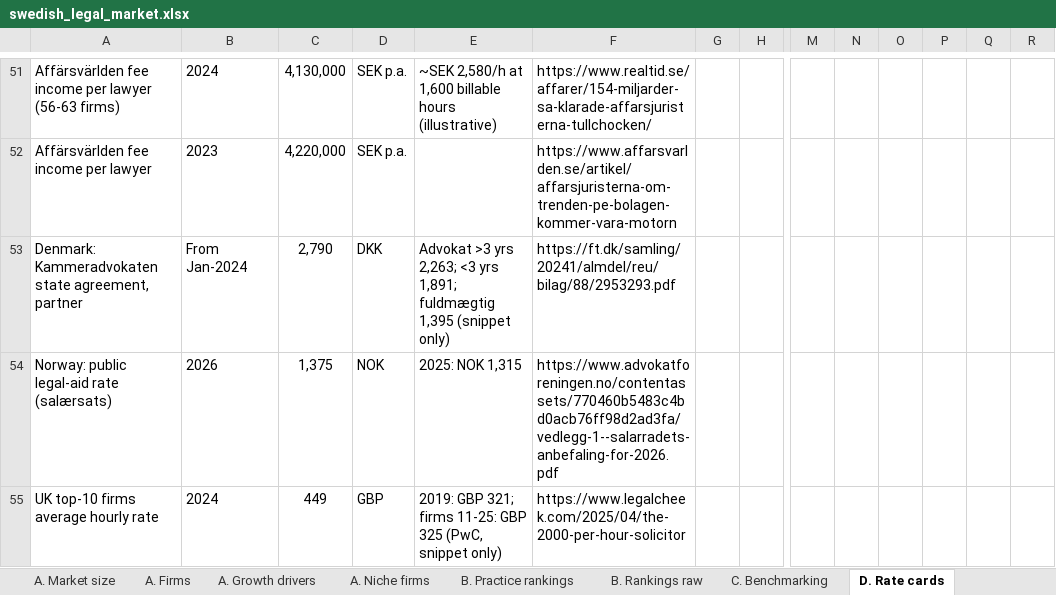
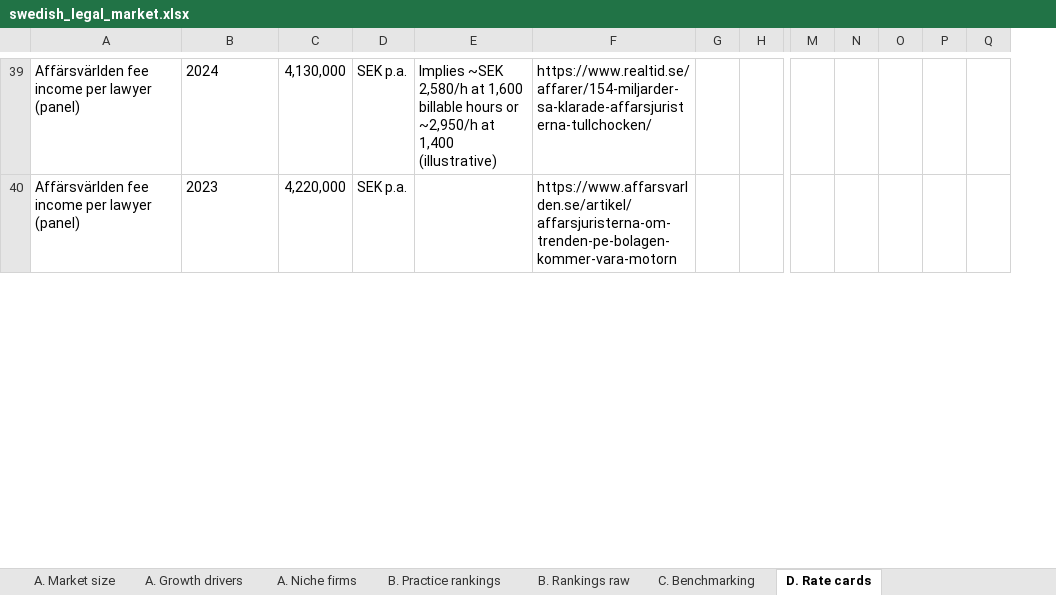
Before and after one commit to tgeraghty23/Database, an Excel workbook: research/swedish_legal_market.xlsx, sheet D. Rate cards, drawn as a sheet; only a part is shown, gaps mark what is left out; values as stored, in another font and other column widths than the file's, no borders; removed rows and columns are numbered as before the commit, all else as after; rows hold the shown columns only; the diff covers the shown part only; the diff names each change by its address in the sheet, - before the commit and + after, or states it on an @@ line.

```diff
--- a/research/swedish_legal_market.xlsx (sheet D. Rate cards)
+++ b/research/swedish_legal_market.xlsx (sheet D. Rate cards)
-sheet tab: A. Firms
-column P, empty
-A39: …per lawyer (56-63 firms)
+A39: …per lawyer (panel)
-E39: ~SEK 2,580/h at 1,600 billable hours (illustrative)
+E39: Implies ~SEK 2,580/h at 1,600 billable hours or ~2,950/h at 1,400 (illustrative)
-A40: Affärsvärlden fee income per lawyer
+A40: Affärsvärlden fee income per lawyer (panel)
-row 53: Denmark: Kammeradvokaten state agreement, partner | From Jan-2024 | 2,790 | DKK | Advokat >3 yrs 2,263; <3 yrs 1,891; fuldmægtig 1,395 (snippet only) | https://ft.dk/samling/20241/almdel/reu/bilag/88/2953293.pdf
-row 54: Norway: public legal-aid rate (salærsats) | 2026 | 1,375 | NOK | 2025: NOK 1,315 | https://www.advokatforeningen.no/contentassets/770460b5483c4bd0acb76ff98d2ad3fa/vedlegg-1--salarradets-anbefaling-for-2026.pdf
-row 55: UK top-10 firms average hourly rate | 2024 | 449 | GBP | 2019: GBP 321; firms 11-25: GBP 325 (PwC, snippet only) | https://www.legalcheek.com/2025/04/the-2000-per-hour-solicitor
```
Also changed, not shown: 3 added rows, 14 removed rows and 19 edited cells elsewhere in this sheet, sheet A. Niche firms, sheet C. Benchmarking, sheet A. Growth drivers, 9 other files.
